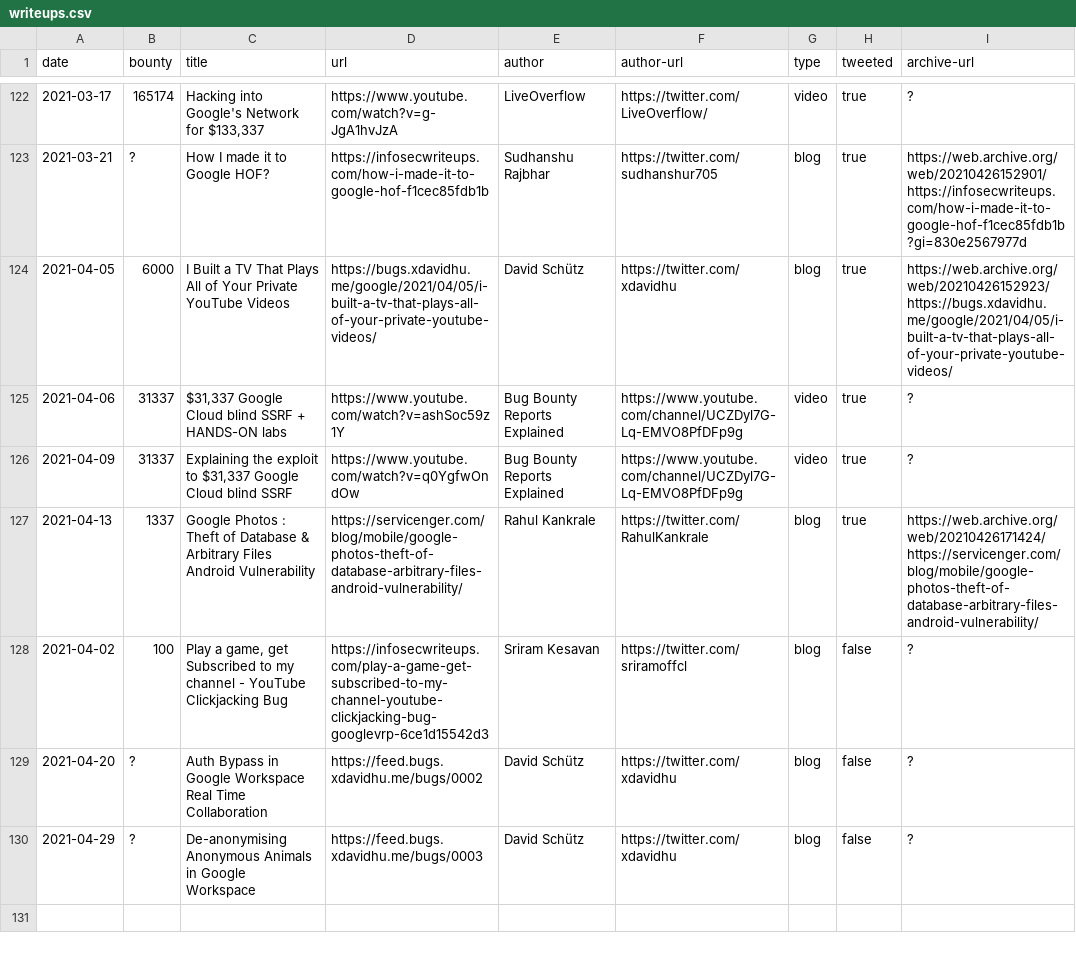
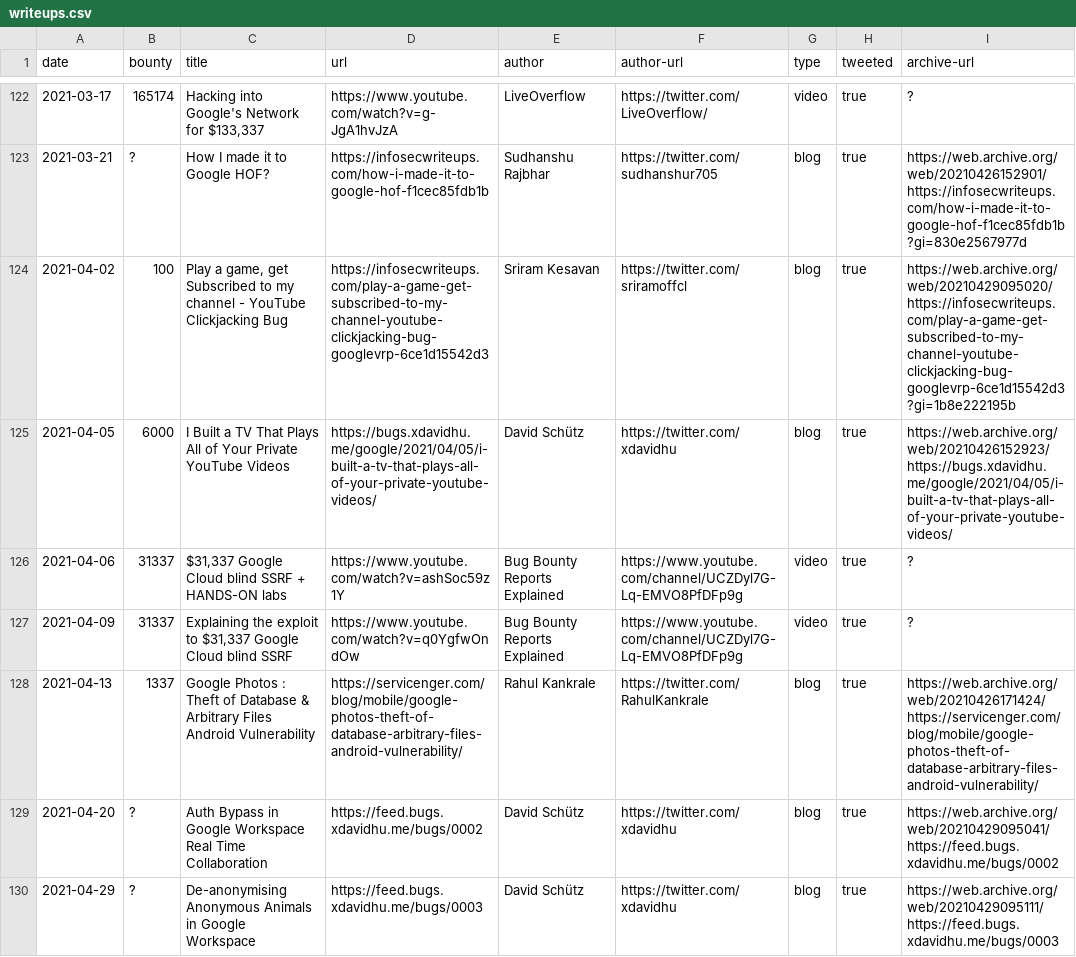
Before and after one commit to xdavidhu/awesome-google-vrp-writeups, a CSV file: writeups.csv, drawn as a sheet; only a part is shown, gaps mark what is left out.

```diff
--- a/writeups.csv
+++ b/writeups.csv
@@ -123,2 +123,3 @@ date,bounty,title,url,author,author-url,type,tweeted,archive-url
 2021-03-21,?,How I made it to Google HOF?,https://infosecwriteups.com/how-i-made-it-to-google-hof-f1cec85fdb1b,Sudhanshu Rajbhar,https://twitter.com/sudhanshur705,blog,true,https://web.archive.org/web/20210426152901/https://infosecwriteups.com/how-i-made-it-to-google-hof-f1cec85fdb1b?gi=830e2567977d
+2021-04-02,100,"Play a game, get Subscribed to my channel - YouTube Clickjacking Bug",https://infosecwriteups.com/play-a-game-get-subscribed-to-my-channel-youtube-clickjacking-bug-googlevrp-6ce1d15542d3,Sriram Kesavan,https://twitter.com/sriramoffcl,blog,true,https://web.archive.org/web/20210429095020/https://infosecwriteups.com/play-a-game-get-subscribed-to-my-channel-youtube-clickjacking-bug-googlevrp-6ce1d15542d3?gi=1b8e222195b
 2021-04-05,6000,I Built a TV That Plays All of Your Private YouTube Videos,https://bugs.xdavidhu.me/google/2021/04/05/i-built-a-tv-that-plays-all-of-your-private-youtube-videos/,David Schütz,https://twitter.com/xdavidhu,blog,true,https://web.archive.org/web/20210426152923/https://bugs.xdavidhu.me/google/2021/04/05/i-built-a-tv-that-plays-all-of-your-private-youtube-videos/
@@ -127,4 +128,3 @@ date,bounty,title,url,author,author-url,type,tweeted,archive-url
 2021-04-13,1337,Google Photos : Theft of Database & Arbitrary Files Android Vulnerability,https://servicenger.com/blog/mobile/google-photos-theft-of-database-arbitrary-files-android-vulnerability/,Rahul Kankrale,https://twitter.com/RahulKankrale,blog,true,https://web.archive.org/web/20210426171424/https://servicenger.com/blog/mobile/google-photos-theft-of-database-arbitrary-files-android-vulnerability/
-2021-04-02,100,"Play a game, get Subscribed to my channel - YouTube Clickjacking Bug",https://infosecwriteups.com/play-a-game-get-subscribed-to-my-channel-youtube-clickjacking-bug-googlevrp-6ce1d15542d3,Sriram Kesavan,https://twitter.com/sriramoffcl,blog,false,?
-2021-04-20,?,Auth Bypass in Google Workspace Real Time Collaboration,https://feed.bugs.xdavidhu.me/bugs/0002,David Schütz,https://twitter.com/xdavidhu,blog,false,?
-2021-04-29,?,De-anonymising Anonymous Animals in Google Workspace,https://feed.bugs.xdavidhu.me/bugs/0003,David Schütz,https://twitter.com/xdavidhu,blog,false,?
+2021-04-20,?,Auth Bypass in Google Workspace Real Time Collaboration,https://feed.bugs.xdavidhu.me/bugs/0002,David Schütz,https://twitter.com/xdavidhu,blog,true,https://web.archive.org/web/20210429095041/https://feed.bugs.xdavidhu.me/bugs/0002
+2021-04-29,?,De-anonymising Anonymous Animals in Google Workspace,https://feed.bugs.xdavidhu.me/bugs/0003,David Schütz,https://twitter.com/xdavidhu,blog,true,https://web.archive.org/web/20210429095111/https://feed.bugs.xdavidhu.me/bugs/0003
```
Also changed, not shown: 1 other file.
